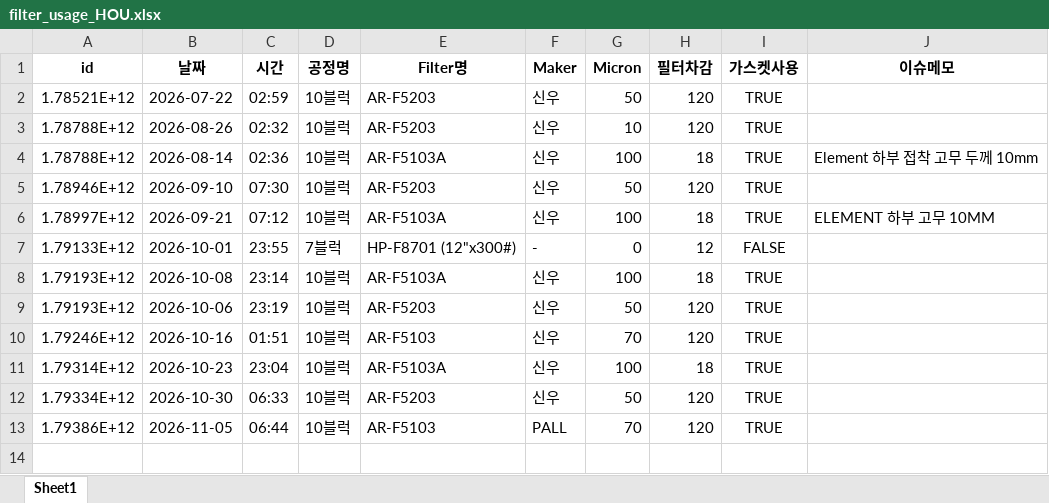
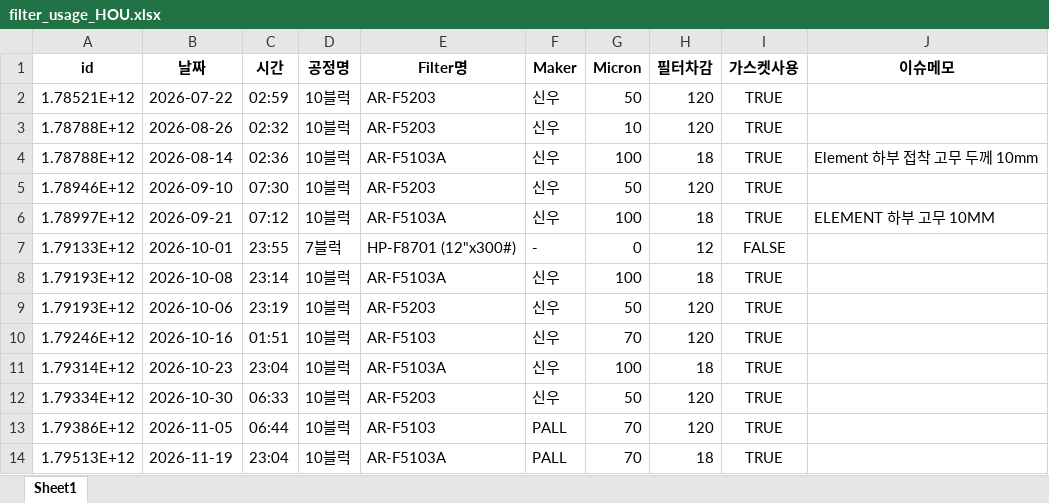
Before and after one commit to kimcm86/process-management-data, an Excel workbook: filter_usage_HOU.xlsx, sheet Sheet1, drawn as a sheet; values as stored, in another font and other column widths than the file's, no borders; the diff names each change by its address in the sheet, - before the commit and + after, or states it on an @@ line.

Commit message:
save filter usage

```diff
--- a/filter_usage_HOU.xlsx (sheet Sheet1)
+++ b/filter_usage_HOU.xlsx (sheet Sheet1)
+row 14: 1.79513E+12 | 2026-11-19 | 23:04 | 10블럭 | AR-F5103A | PALL | 70 | 18 | TRUE
```
